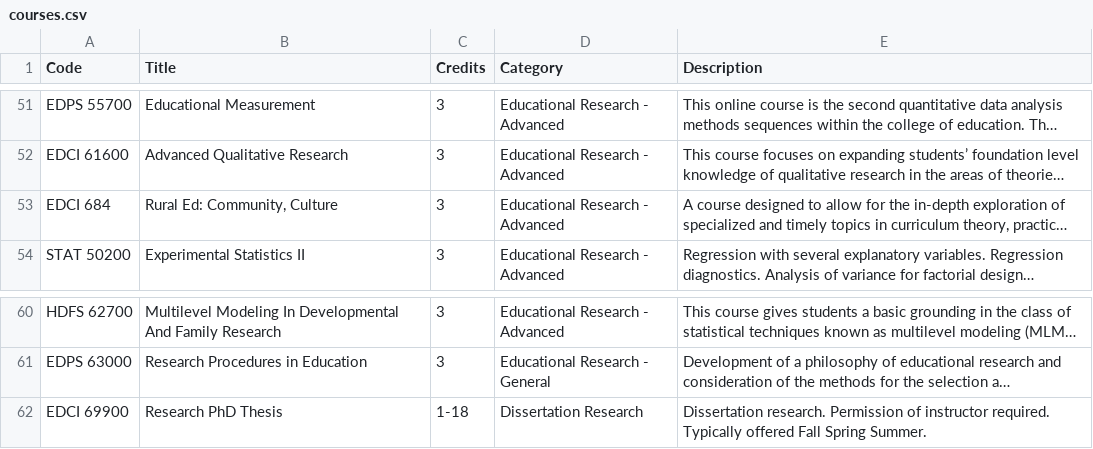
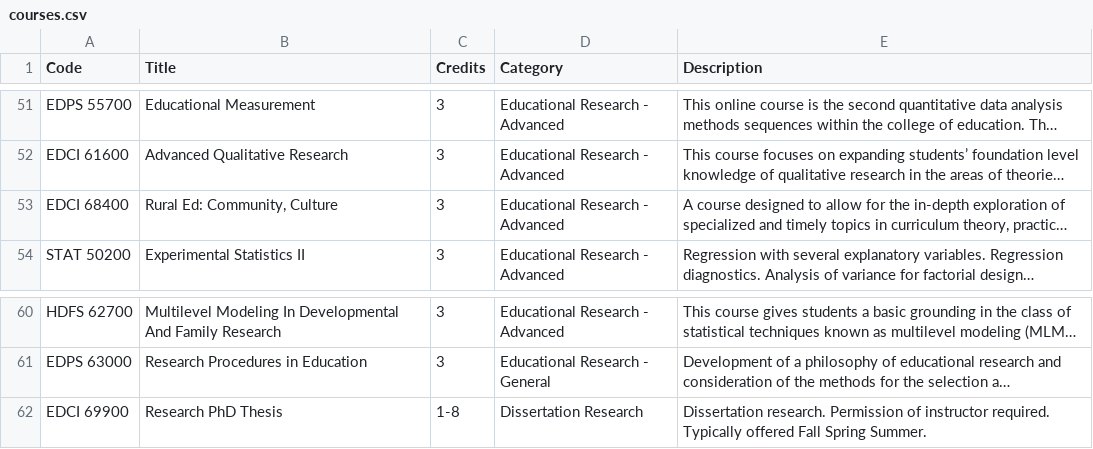
Before and after one commit to seoljoo-kang/plan_of_study_LDT_Purdue_data, a CSV file: courses.csv, drawn as a sheet; only a part is shown, gaps mark what is left out; long unchanged cells end in …; the diff names each change by its address in the sheet, - before the commit and + after, or states it on an @@ line.

Commit message:
Update course codes and credit hours in courses.csv

```diff
--- a/courses.csv
+++ b/courses.csv
-A53 (Code): EDCI 684
+A53 (Code): EDCI 68400
-C62 (Credits): 1-18
+C62 (Credits): 1-8
```
